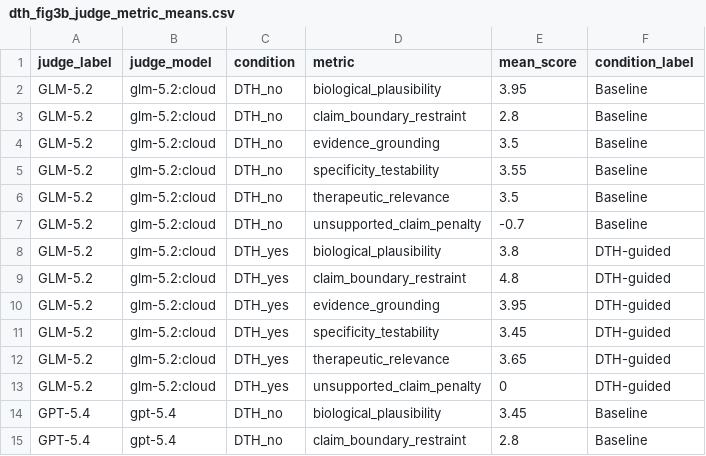
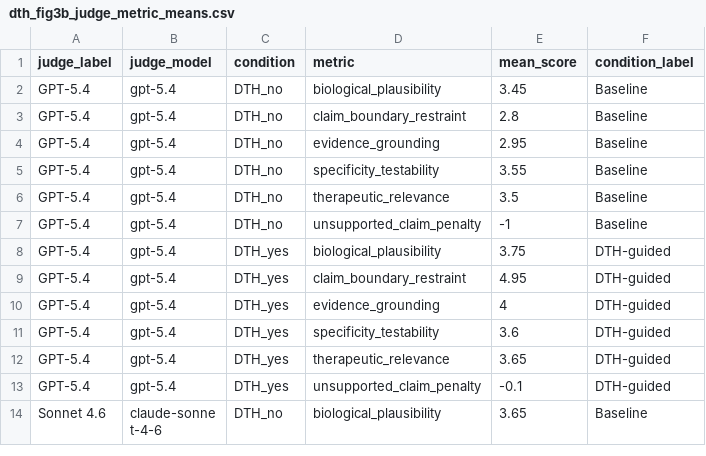
Before and after one commit to junghyunJJ/DeepMAST, a CSV file: benchmarks/dth/results/figure_tables/dth_fig3b_judge_metric_means.csv, drawn as a sheet; only a part is shown; the shorter side is filled out with more unchanged rows; the diff names each change by its address in the sheet, - before the commit and + after, or states it on an @@ line.

Commit message:
update figures

```diff
--- a/benchmarks/dth/results/figure_tables/dth_fig3b_judge_metric_means.csv
+++ b/benchmarks/dth/results/figure_tables/dth_fig3b_judge_metric_means.csv
-row 2: GLM-5.2 | glm-5.2:cloud | DTH_no | biological_plausibility | 3.95 | Baseline
-row 3: GLM-5.2 | glm-5.2:cloud | DTH_no | claim_boundary_restraint | 2.8 | Baseline
-row 4: GLM-5.2 | glm-5.2:cloud | DTH_no | evidence_grounding | 3.5 | Baseline
-row 5: GLM-5.2 | glm-5.2:cloud | DTH_no | specificity_testability | 3.55 | Baseline
-row 6: GLM-5.2 | glm-5.2:cloud | DTH_no | therapeutic_relevance | 3.5 | Baseline
-row 7: GLM-5.2 | glm-5.2:cloud | DTH_no | unsupported_claim_penalty | -0.7 | Baseline
-row 8: GLM-5.2 | glm-5.2:cloud | DTH_yes | biological_plausibility | 3.8 | DTH-guided
-row 9: GLM-5.2 | glm-5.2:cloud | DTH_yes | claim_boundary_restraint | 4.8 | DTH-guided
-row 10: GLM-5.2 | glm-5.2:cloud | DTH_yes | evidence_grounding | 3.95 | DTH-guided
-row 11: GLM-5.2 | glm-5.2:cloud | DTH_yes | specificity_testability | 3.45 | DTH-guided
-row 12: GLM-5.2 | glm-5.2:cloud | DTH_yes | therapeutic_relevance | 3.65 | DTH-guided
-row 13: GLM-5.2 | glm-5.2:cloud | DTH_yes | unsupported_claim_penalty | 0 | DTH-guided
```
Also changed, not shown: benchmarks/dth/results/figure_tables/dth_fig3b_claim_boundary_pair_means.csv, benchmarks/dth/results/figure_tables/dth_fig3b_claim_boundary_pairs.csv, 56 other files.
